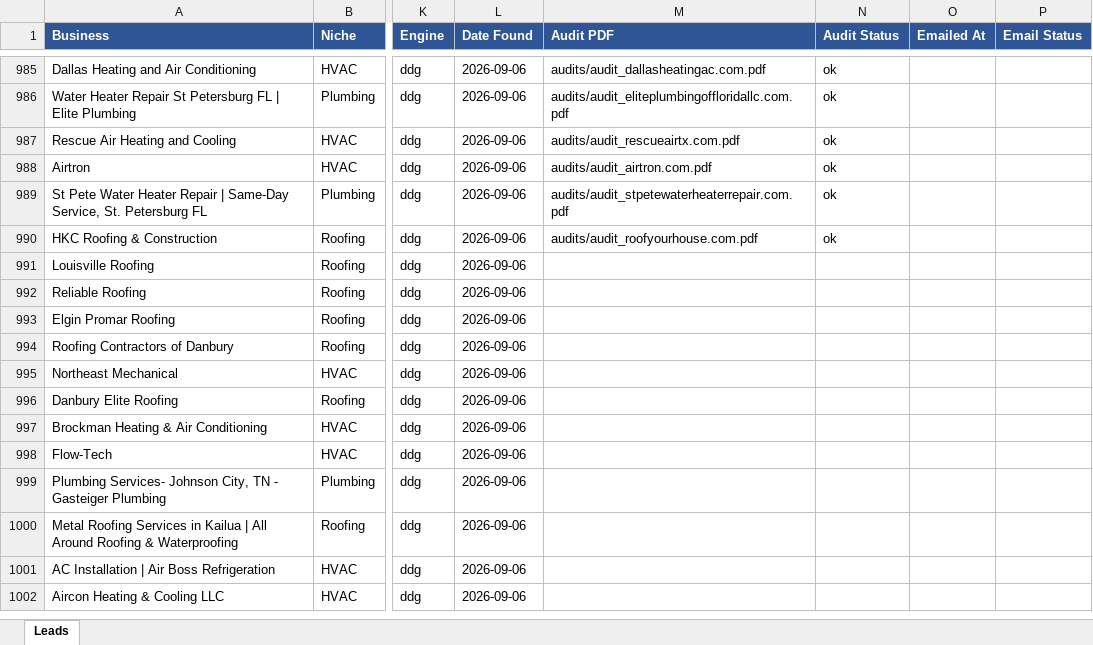
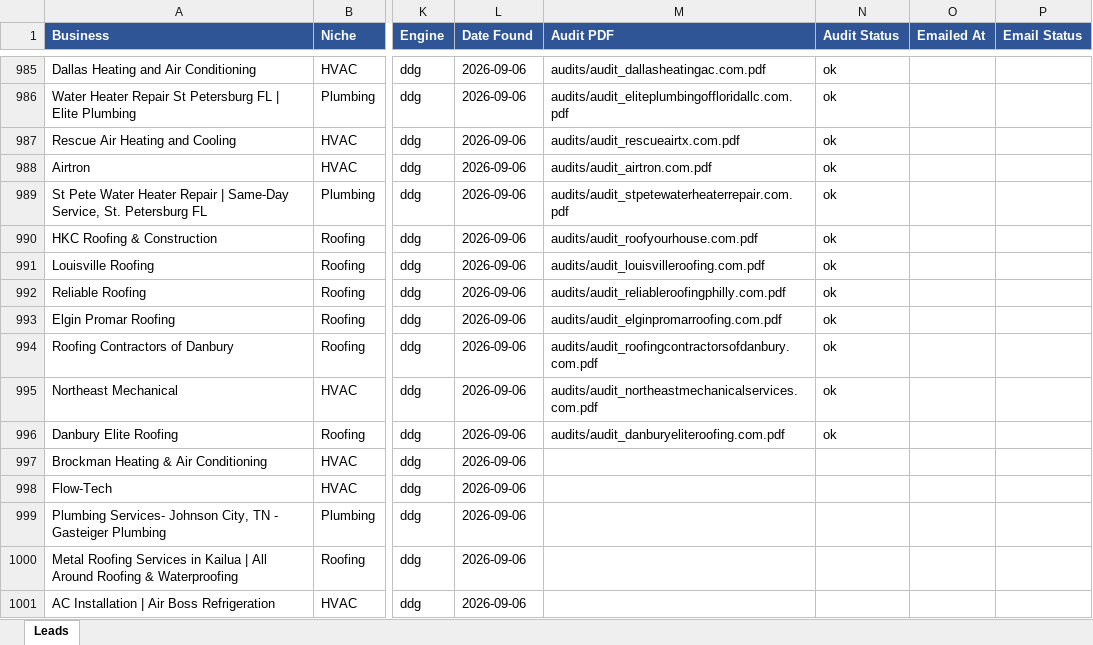
Before and after one commit to calvinbrink-create/Lead-Generation-, an Excel workbook: output/leads_master.xlsx, sheet Leads, drawn as a sheet; only a part is shown, gaps mark what is left out; the shorter side is filled out with more unchanged rows; values as stored, in another font and other column widths than the file's, no borders; the diff names each change by its address in the sheet, - before the commit and + after, or states it on an @@ line.

Commit message:
Audit + outreach: 2026-09-16 07:11 UTC (cycle 21)

```diff
--- a/output/leads_master.xlsx (sheet Leads)
+++ b/output/leads_master.xlsx (sheet Leads)
-M991 (Audit PDF): (empty)
+M991 (Audit PDF): audits/audit_louisvilleroofing.com.pdf
-N991:N996 (Audit Status): (empty)
+N991:N996 (Audit Status): ok
-M992 (Audit PDF): (empty)
+M992 (Audit PDF): audits/audit_reliableroofingphilly.com.pdf
-M993 (Audit PDF): (empty)
+M993 (Audit PDF): audits/audit_elginpromarroofing.com.pdf
-M994 (Audit PDF): (empty)
+M994 (Audit PDF): audits/audit_roofingcontractorsofdanbury.com.pdf
-M995 (Audit PDF): (empty)
+M995 (Audit PDF): audits/audit_northeastmechanicalservices.com.pdf
-M996 (Audit PDF): (empty)
+M996 (Audit PDF): audits/audit_danburyeliteroofing.com.pdf
```
Also changed, not shown: 7 other files.
